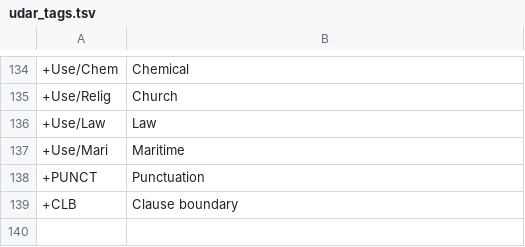
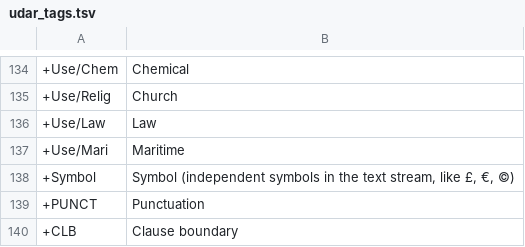
Before and after one commit to reynoldsnlp/udar, a TSV file: udar/resources/udar_tags.tsv, drawn as a sheet; only a part is shown, gaps mark what is left out; the diff names each change by its address in the sheet, - before the commit and + after, or states it on an @@ line.

```diff
--- a/udar/resources/udar_tags.tsv
+++ b/udar/resources/udar_tags.tsv
+row 138: +Symbol | Symbol (independent symbols in the text stream, like £, €, ©)
```
Also changed, not shown: 7 other files.
